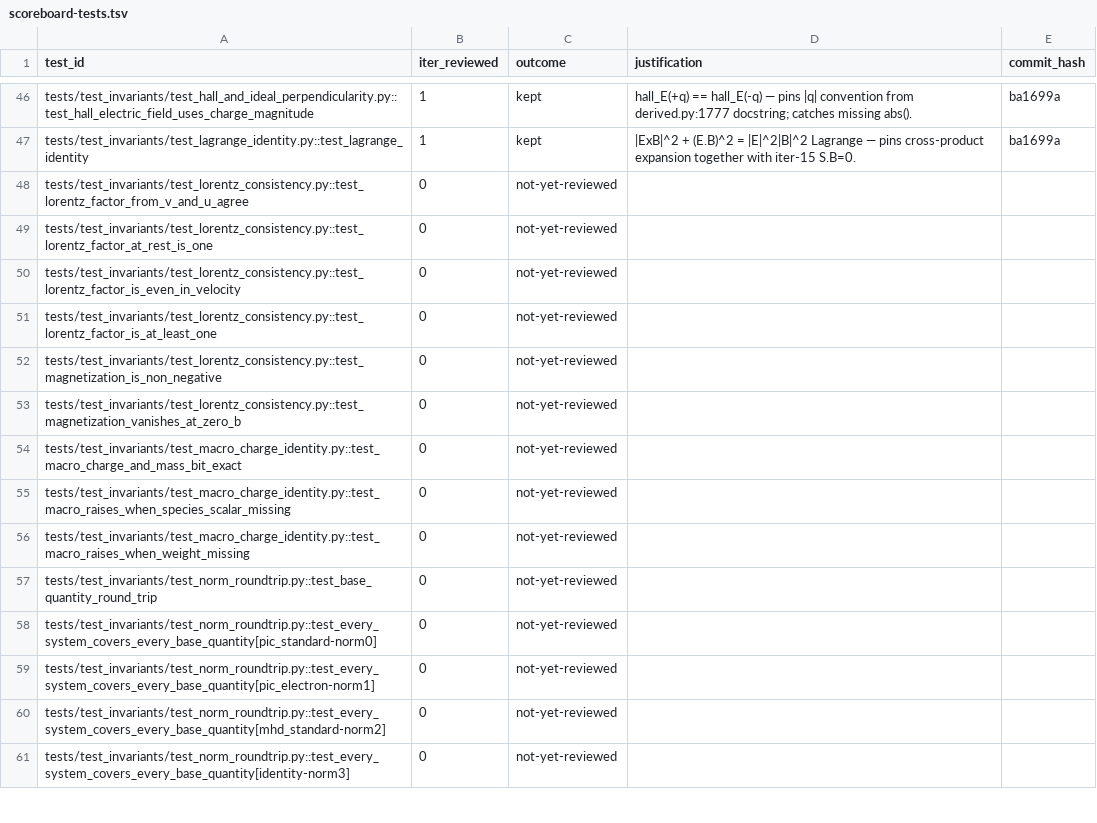
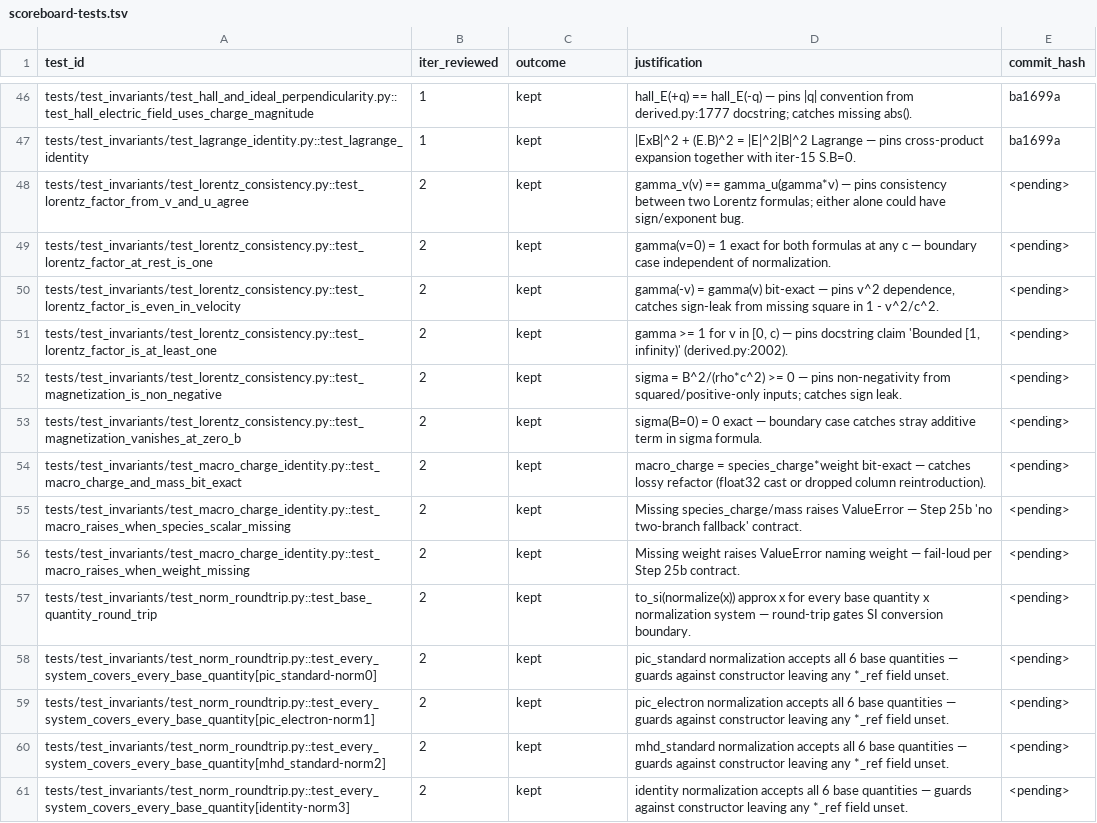
Before and after one commit to rusaitis/pypic, a TSV file: scoreboard-tests.tsv, drawn as a sheet; only a part is shown, gaps mark what is left out; the diff covers the shown part only.

```diff
--- a/scoreboard-tests.tsv
+++ b/scoreboard-tests.tsv
@@ -47,15 +47,15 @@ tests/test_invariants/test_hall_and_ideal_perpendicularity.py::test_hall_electri
 tests/test_invariants/test_lagrange_identity.py::test_lagrange_identity	1	kept	|ExB|^2 + (E.B)^2 = |E|^2|B|^2 Lagrange — pins cross-product expansion together with iter-15 S.B=0.	ba1699a
-tests/test_invariants/test_lorentz_consistency.py::test_lorentz_factor_from_v_and_u_agree	0	not-yet-reviewed		
-tests/test_invariants/test_lorentz_consistency.py::test_lorentz_factor_at_rest_is_one	0	not-yet-reviewed		
-tests/test_invariants/test_lorentz_consistency.py::test_lorentz_factor_is_even_in_velocity	0	not-yet-reviewed		
-tests/test_invariants/test_lorentz_consistency.py::test_lorentz_factor_is_at_least_one	0	not-yet-reviewed		
-tests/test_invariants/test_lorentz_consistency.py::test_magnetization_is_non_negative	0	not-yet-reviewed		
-tests/test_invariants/test_lorentz_consistency.py::test_magnetization_vanishes_at_zero_b	0	not-yet-reviewed		
-tests/test_invariants/test_macro_charge_identity.py::test_macro_charge_and_mass_bit_exact	0	not-yet-reviewed		
-tests/test_invariants/test_macro_charge_identity.py::test_macro_raises_when_species_scalar_missing	0	not-yet-reviewed		
-tests/test_invariants/test_macro_charge_identity.py::test_macro_raises_when_weight_missing	0	not-yet-reviewed		
-tests/test_invariants/test_norm_roundtrip.py::test_base_quantity_round_trip	0	not-yet-reviewed		
-tests/test_invariants/test_norm_roundtrip.py::test_every_system_covers_every_base_quantity[pic_standard-norm0]	0	not-yet-reviewed		
-tests/test_invariants/test_norm_roundtrip.py::test_every_system_covers_every_base_quantity[pic_electron-norm1]	0	not-yet-reviewed		
-tests/test_invariants/test_norm_roundtrip.py::test_every_system_covers_every_base_quantity[mhd_standard-norm2]	0	not-yet-reviewed		
-tests/test_invariants/test_norm_roundtrip.py::test_every_system_covers_every_base_quantity[identity-norm3]	0	not-yet-reviewed		
+tests/test_invariants/test_lorentz_consistency.py::test_lorentz_factor_from_v_and_u_agree	2	kept	gamma_v(v) == gamma_u(gamma*v) — pins consistency between two Lorentz formulas; either alone could have sign/exponent bug.	<pending>
+tests/test_invariants/test_lorentz_consistency.py::test_lorentz_factor_at_rest_is_one	2	kept	gamma(v=0) = 1 exact for both formulas at any c — boundary case independent of normalization.	<pending>
+tests/test_invariants/test_lorentz_consistency.py::test_lorentz_factor_is_even_in_velocity	2	kept	gamma(-v) = gamma(v) bit-exact — pins v^2 dependence, catches sign-leak from missing square in 1 - v^2/c^2.	<pending>
+tests/test_invariants/test_lorentz_consistency.py::test_lorentz_factor_is_at_least_one	2	kept	gamma >= 1 for v in [0, c) — pins docstring claim 'Bounded [1, infinity)' (derived.py:2002).	<pending>
+tests/test_invariants/test_lorentz_consistency.py::test_magnetization_is_non_negative	2	kept	sigma = B^2/(rho*c^2) >= 0 — pins non-negativity from squared/positive-only inputs; catches sign leak.	<pending>
+tests/test_invariants/test_lorentz_consistency.py::test_magnetization_vanishes_at_zero_b	2	kept	sigma(B=0) = 0 exact — boundary case catches stray additive term in sigma formula.	<pending>
+tests/test_invariants/test_macro_charge_identity.py::test_macro_charge_and_mass_bit_exact	2	kept	macro_charge = species_charge*weight bit-exact — catches lossy refactor (float32 cast or dropped column reintroduction).	<pending>
+tests/test_invariants/test_macro_charge_identity.py::test_macro_raises_when_species_scalar_missing	2	kept	Missing species_charge/mass raises ValueError — Step 25b 'no two-branch fallback' contract.	<pending>
+tests/test_invariants/test_macro_charge_identity.py::test_macro_raises_when_weight_missing	2	kept	Missing weight raises ValueError naming weight — fail-loud per Step 25b contract.	<pending>
+tests/test_invariants/test_norm_roundtrip.py::test_base_quantity_round_trip	2	kept	to_si(normalize(x)) approx x for every base quantity x normalization system — round-trip gates SI conversion boundary.	<pending>
+tests/test_invariants/test_norm_roundtrip.py::test_every_system_covers_every_base_quantity[pic_standard-norm0]	2	kept	pic_standard normalization accepts all 6 base quantities — guards against constructor leaving any *_ref field unset.	<pending>
+tests/test_invariants/test_norm_roundtrip.py::test_every_system_covers_every_base_quantity[pic_electron-norm1]	2	kept	pic_electron normalization accepts all 6 base quantities — guards against constructor leaving any *_ref field unset.	<pending>
+tests/test_invariants/test_norm_roundtrip.py::test_every_system_covers_every_base_quantity[mhd_standard-norm2]	2	kept	mhd_standard normalization accepts all 6 base quantities — guards against constructor leaving any *_ref field unset.	<pending>
+tests/test_invariants/test_norm_roundtrip.py::test_every_system_covers_every_base_quantity[identity-norm3]	2	kept	identity normalization accepts all 6 base quantities — guards against constructor leaving any *_ref field unset.	<pending>
```
Also changed, not shown: 136 edited cells elsewhere in this file.
